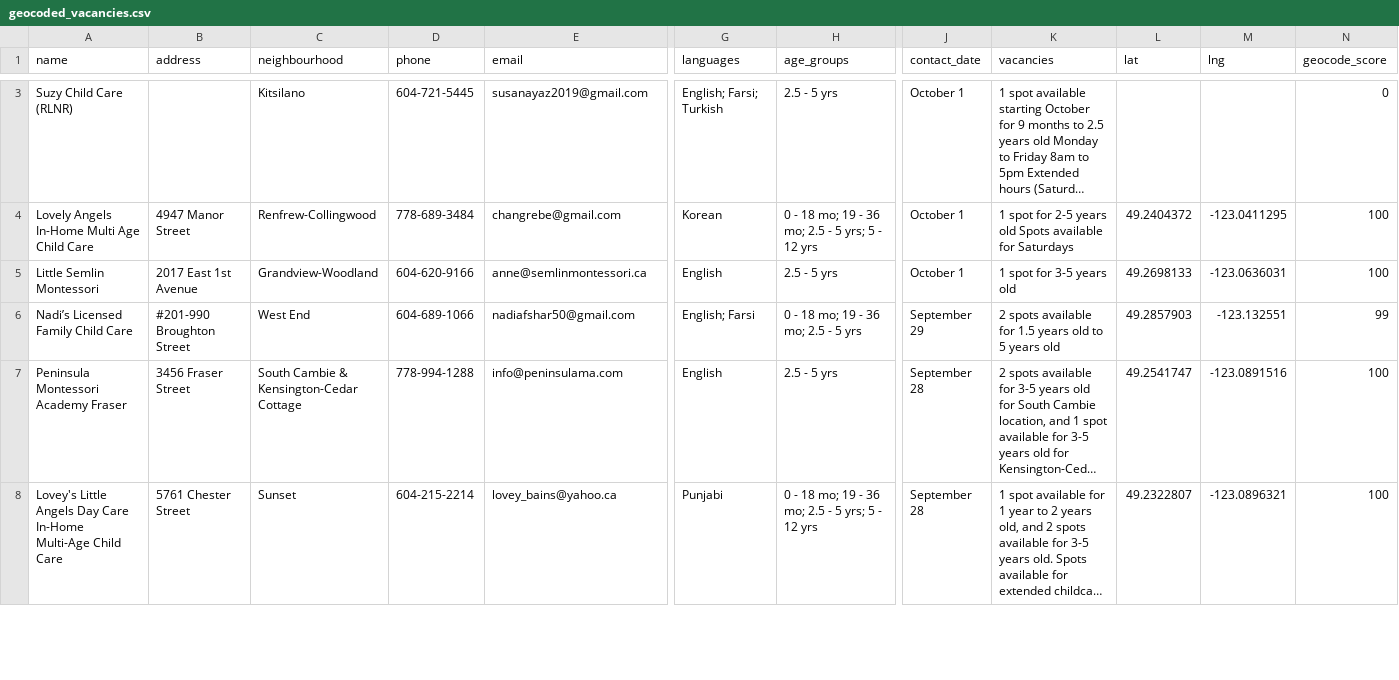
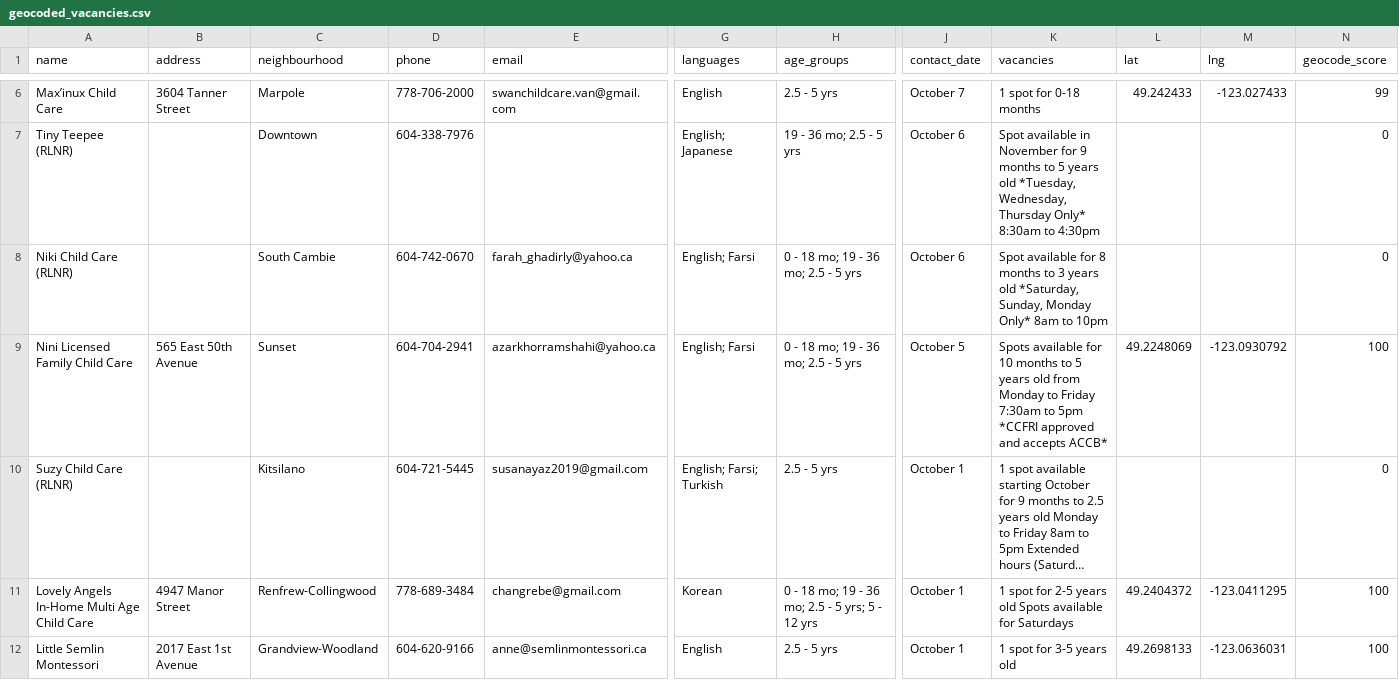
Before and after one commit to yzhong52/Vancouver-Daycare, a CSV file: processed_data/geocoded_vacancies.csv, drawn as a sheet; only a part is shown, gaps mark what is left out; the shorter side is filled out with more unchanged rows; long unchanged cells end in …; rows hold the shown columns only; the diff covers the shown part only; the diff names each change by its address in the sheet, - before the commit and + after, or states it on an @@ line.

```diff
--- a/processed_data/geocoded_vacancies.csv
+++ b/processed_data/geocoded_vacancies.csv
+row 6: Max’inux Child Care | 3604 Tanner Street | Marpole | 778-706-2000 | swanchildcare.van@gmail.com | English | 2.5 - 5 yrs | October 7 | 1 spot for 0-18 months | 49.242433 | -123.027433 | 99
+row 7: Tiny Teepee (RLNR) |  | Downtown | 604-338-7976 |  | English; Japanese | 19 - 36 mo; 2.5 - 5 yrs | October 6 | Spot available in November for 9 months to 5 years old *Tuesday, Wednesday, Thursday Only* 8:30am to 4:30pm |  |  | 0
+row 8: Niki Child Care (RLNR) |  | South Cambie | 604-742-0670 | farah_ghadirly@yahoo.ca | English; Farsi | 0 - 18 mo; 19 - 36 mo; 2.5 - 5 yrs | October 6 | Spot available for 8 months to 3 years old *Saturday, Sunday, Monday Only* 8am to 10pm |  |  | 0
+row 9: Nini Licensed Family Child Care | 565 East 50th Avenue | Sunset | 604-704-2941 | azarkhorramshahi@yahoo.ca | English; Farsi | 0 - 18 mo; 19 - 36 mo; 2.5 - 5 yrs | October 5 | Spots available for 10 months to 5 years old from Monday to Friday 7:30am to 5pm *CCFRI approved and accepts ACCB* | 49.2248069 | -123.0930792 | 100
```
Also changed, not shown: 3 added rows, 6 removed rows and 4 edited cells elsewhere in this file, processed_data/enriched_vacancies.csv, processed_data/vacancies.csv.
